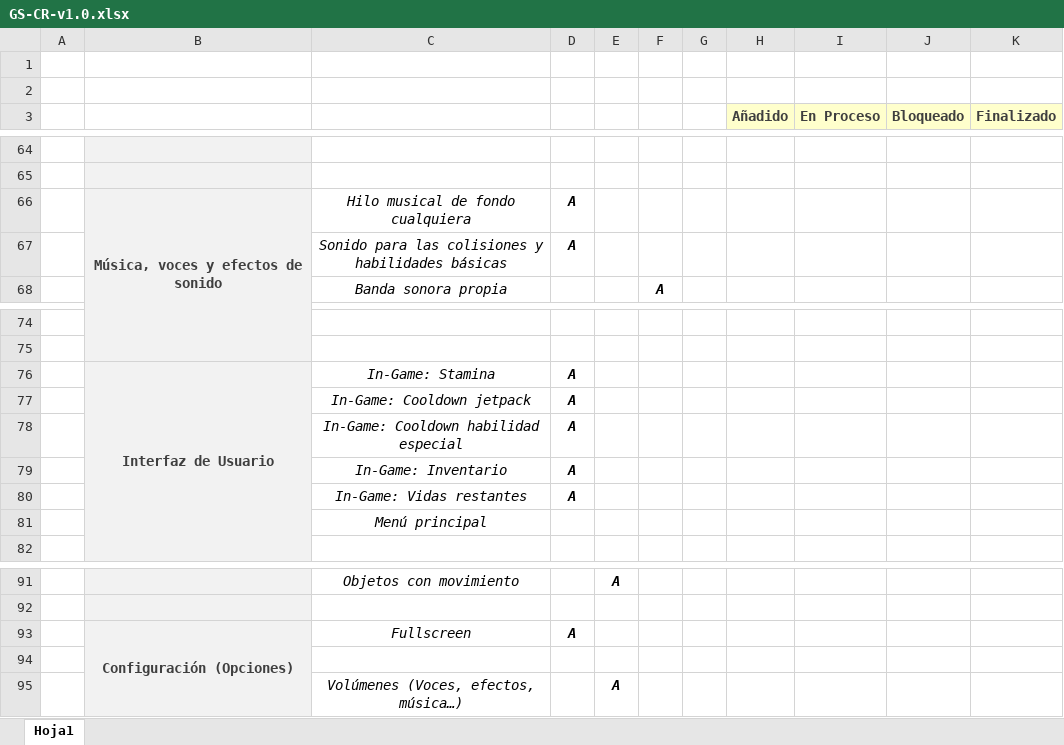
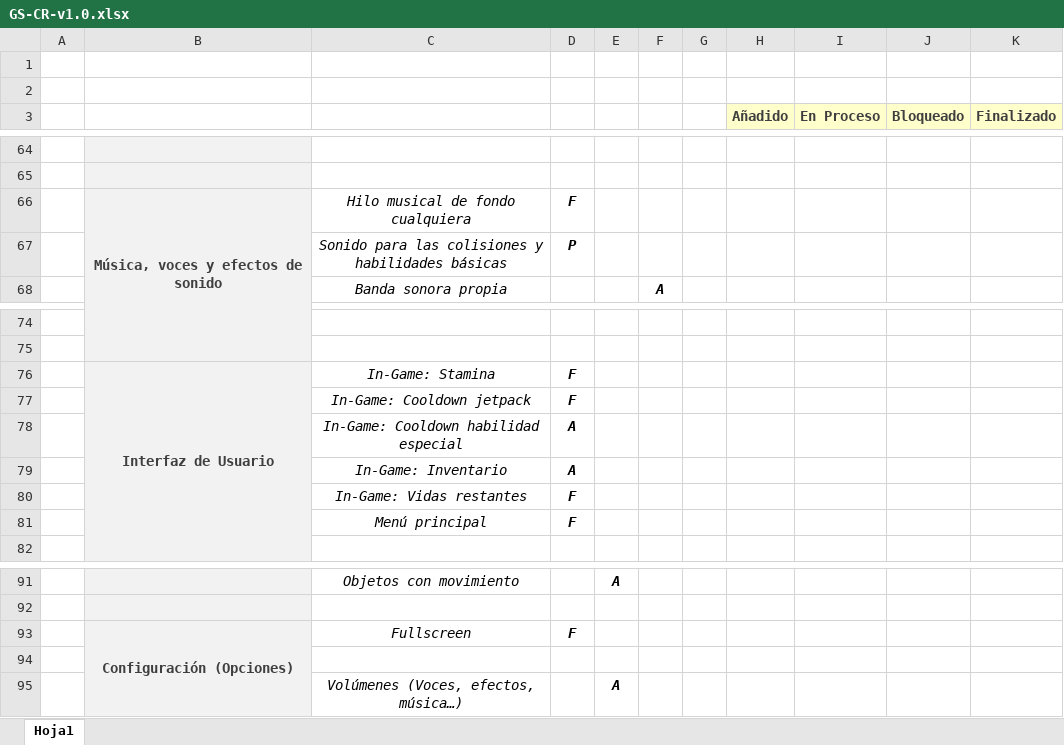
Before and after one commit to BorFour/galactic-strike, an Excel workbook: docs/GS-CR-v1.0.xlsx, sheet Hoja1, drawn as a sheet; only a part is shown, gaps mark what is left out; values as stored, in another font and other column widths than the file's, no borders; table styles not drawn; the diff covers the shown part only; the diff names each change by its address in the sheet, - before the commit and + after, or states it on an @@ line.

```diff
--- a/docs/GS-CR-v1.0.xlsx (sheet Hoja1)
+++ b/docs/GS-CR-v1.0.xlsx (sheet Hoja1)
-D66: A
+D66: F
-D67: A
+D67: P
-D76:D77: A
+D76:D77: F
-D80: A
+D80: F
-D81: (empty)
+D81: F
-D93: A
+D93: F
```
Also changed, not shown: 10 edited cells elsewhere in this sheet, 5 other files.
